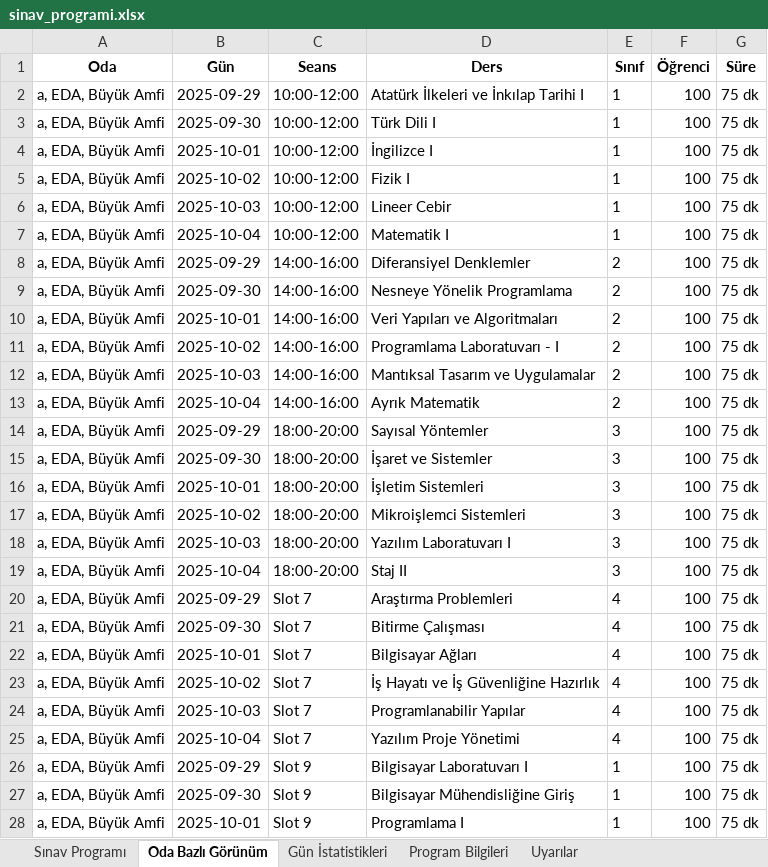
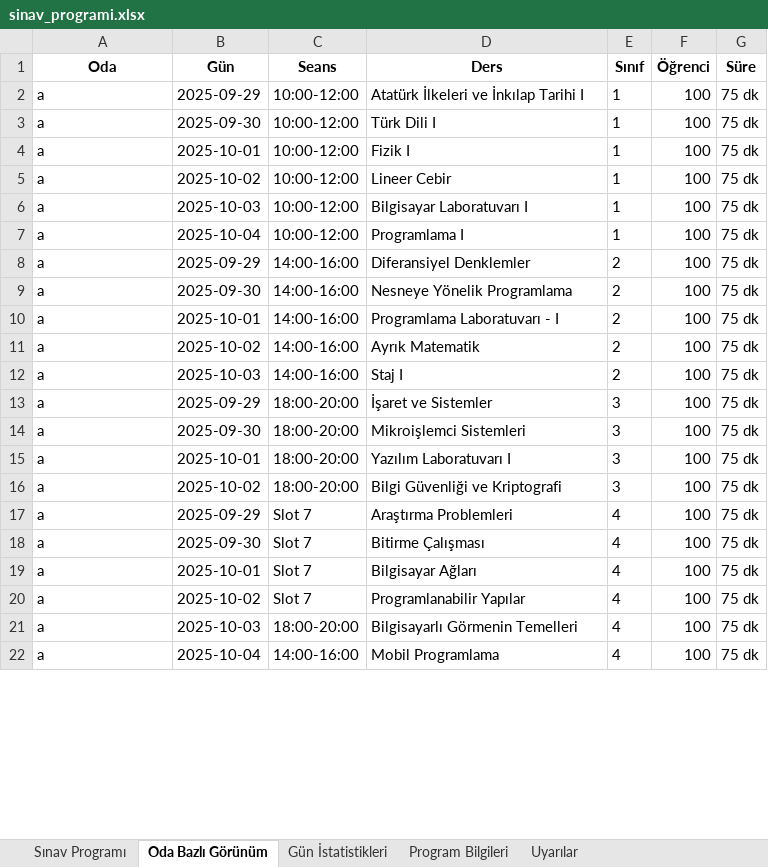
Before and after one commit to EnesDemir143/Yaz_lab_1, an Excel workbook: sinav_programi.xlsx, sheet Oda Bazlı Görünüm, drawn as a sheet; only a part is shown; values as stored, in another font and other column widths than the file's, no borders; removed rows and columns are numbered as before the commit, all else as after; the diff covers the shown part only; the diff names each change by its address in the sheet, - before the commit and + after, or states it on an @@ line.

Commit message:
restart to exam program.

```diff
--- a/sinav_programi.xlsx (sheet Oda Bazlı Görünüm)
+++ b/sinav_programi.xlsx (sheet Oda Bazlı Görünüm)
-A2:A12 (Oda): a, EDA, Büyük Amfi
+A2:A12 (Oda): a
-D4 (Ders): İngilizce I
+D4 (Ders): Fizik I
-D5 (Ders): Fizik I
+D5 (Ders): Lineer Cebir
-D6 (Ders): Lineer Cebir
+D6 (Ders): Bilgisayar Laboratuvarı I
-D7 (Ders): Matematik I
+D7 (Ders): Programlama I
-D10 (Ders): Veri Yapıları ve Algoritmaları
+D10 (Ders): Programlama Laboratuvarı - I
-D11 (Ders): Programlama Laboratuvarı - I
+D11 (Ders): Ayrık Matematik
-D12 (Ders): Mantıksal Tasarım ve Uygulamalar
+D12 (Ders): Staj I
-row 13: a, EDA, Büyük Amfi | 2025-10-04 | 14:00-16:00 | Ayrık Matematik | 2 | 100 | 75 dk
-row 14: a, EDA, Büyük Amfi | 2025-09-29 | 18:00-20:00 | Sayısal Yöntemler | 3 | 100 | 75 dk
-A13 (Oda): a, EDA, Büyük Amfi
+A13 (Oda): a
-B13 (Gün): 2025-09-30
+B13 (Gün): 2025-09-29
-row 16: a, EDA, Büyük Amfi | 2025-10-01 | 18:00-20:00 | İşletim Sistemleri | 3 | 100 | 75 dk
-A14:A22 (Oda): a, EDA, Büyük Amfi
+A14:A22 (Oda): a
-B14 (Gün): 2025-10-02
+B14 (Gün): 2025-09-30
-B15 (Gün): 2025-10-03
+B15 (Gün): 2025-10-01
-B16 (Gün): 2025-10-04
+B16 (Gün): 2025-10-02
-D16 (Ders): Staj II
+D16 (Ders): Bilgi Güvenliği ve Kriptografi
-D20 (Ders): İş Hayatı ve İş Güvenliğine Hazırlık
+D20 (Ders): Programlanabilir Yapılar
-C21 (Seans): Slot 7
+C21 (Seans): 18:00-20:00
-D21 (Ders): Programlanabilir Yapılar
+D21 (Ders): Bilgisayarlı Görmenin Temelleri
-C22 (Seans): Slot 7
+C22 (Seans): 14:00-16:00
-D22 (Ders): Yazılım Proje Yönetimi
+D22 (Ders): Mobil Programlama
-row 26: a, EDA, Büyük Amfi | 2025-09-29 | Slot 9 | Bilgisayar Laboratuvarı I | 1 | 100 | 75 dk
-row 27: a, EDA, Büyük Amfi | 2025-09-30 | Slot 9 | Bilgisayar Mühendisliğine Giriş | 1 | 100 | 75 dk
-row 28: a, EDA, Büyük Amfi | 2025-10-01 | Slot 9 | Programlama I | 1 | 100 | 75 dk
```
Also changed, not shown: 4 added rows and 3 removed rows elsewhere in this sheet, sheet Sınav Programı, sheet Gün İstatistikleri, sheet Uyarılar, sheet Program Bilgileri, 2 other files.
